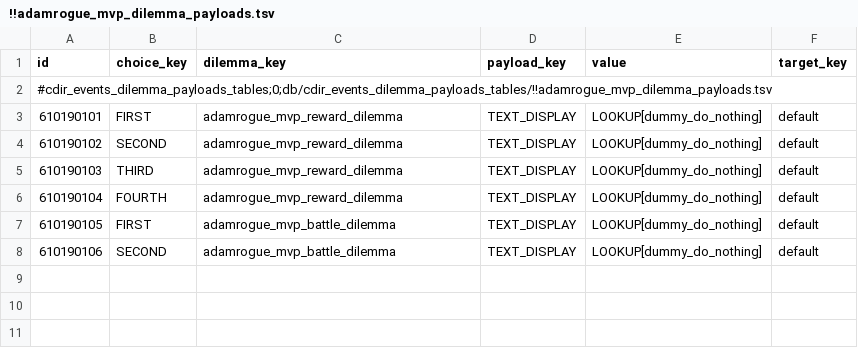
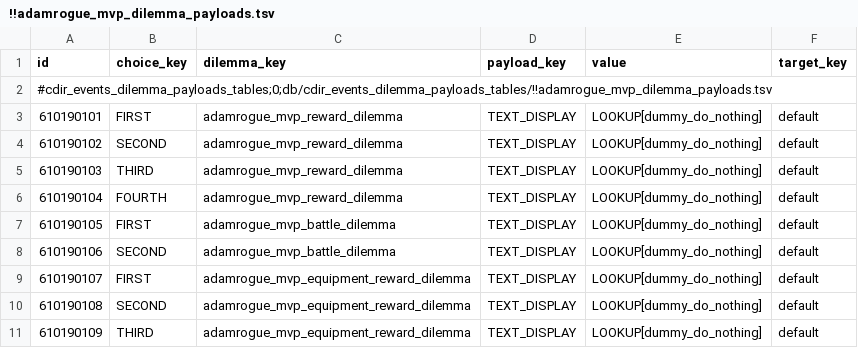
Before and after one commit to ZhongshuZheng/TotalWarIIIMod-RogueTheWarHammer, a TSV file: db/cdir_events_dilemma_payloads_tables/!!adamrogue_mvp_dilemma_payloads.tsv, drawn as a sheet.

```diff
--- a/db/cdir_events_dilemma_payloads_tables/!!adamrogue_mvp_dilemma_payloads.tsv
+++ b/db/cdir_events_dilemma_payloads_tables/!!adamrogue_mvp_dilemma_payloads.tsv
@@ -8 +8,4 @@ id	choice_key	dilemma_key	payload_key	value	target_key
 610190106	SECOND	adamrogue_mvp_battle_dilemma	TEXT_DISPLAY	LOOKUP[dummy_do_nothing]	default
+610190107	FIRST	adamrogue_mvp_equipment_reward_dilemma	TEXT_DISPLAY	LOOKUP[dummy_do_nothing]	default
+610190108	SECOND	adamrogue_mvp_equipment_reward_dilemma	TEXT_DISPLAY	LOOKUP[dummy_do_nothing]	default
+610190109	THIRD	adamrogue_mvp_equipment_reward_dilemma	TEXT_DISPLAY	LOOKUP[dummy_do_nothing]	default
```
Also changed, not shown: db/cdir_events_dilemma_choice_details_tables/!!adamrogue_mvp_dilemma_choice_details.tsv, db/cdir_events_dilemma_option_junctions_tables/!!adamrogue_mvp_dilemma_option_junctions.tsv, 8 other files.
